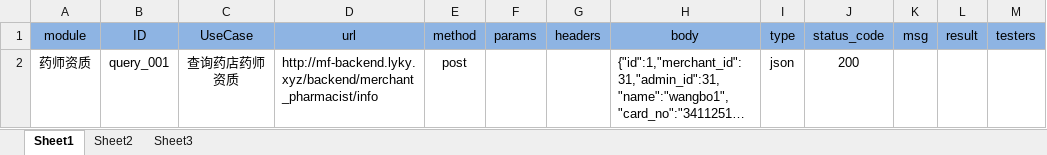
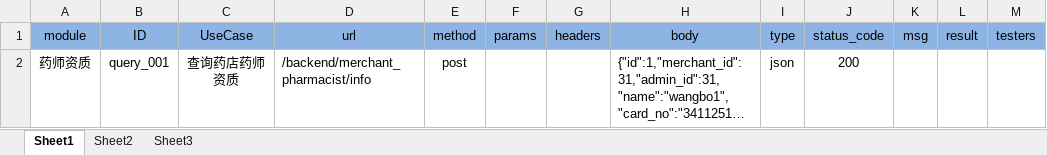
Before and after one commit to superwalker/autotestapi, an Excel workbook: database/DemoPharmacistAPITestCase.xlsx, sheet Sheet1, drawn as a sheet; long unchanged cells end in …; values as stored, in another font and other column widths than the file's, no borders; the diff names each change by its address in the sheet, - before the commit and + after, or states it on an @@ line.

```diff
--- a/database/DemoPharmacistAPITestCase.xlsx (sheet Sheet1)
+++ b/database/DemoPharmacistAPITestCase.xlsx (sheet Sheet1)
-D2 (url): http://mf-backend.lyky.xyz/backend/merchant_pharmacist/info
+D2 (url): /backend/merchant_pharmacist/info
```
Also changed, not shown: sheet Sheet2, database/DemoAPITestCase.xlsx, database/PatientListApi.xlsx, 15 other files.
